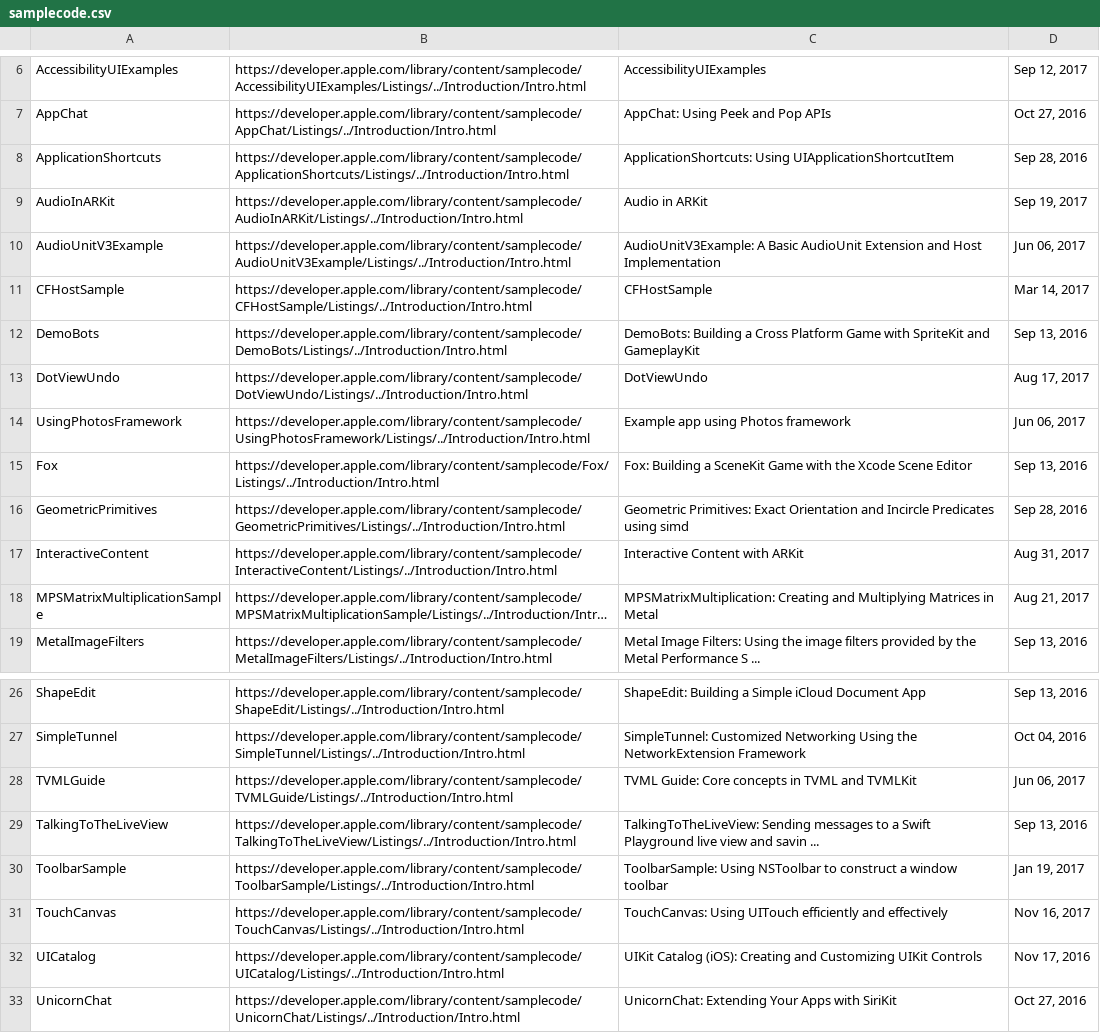
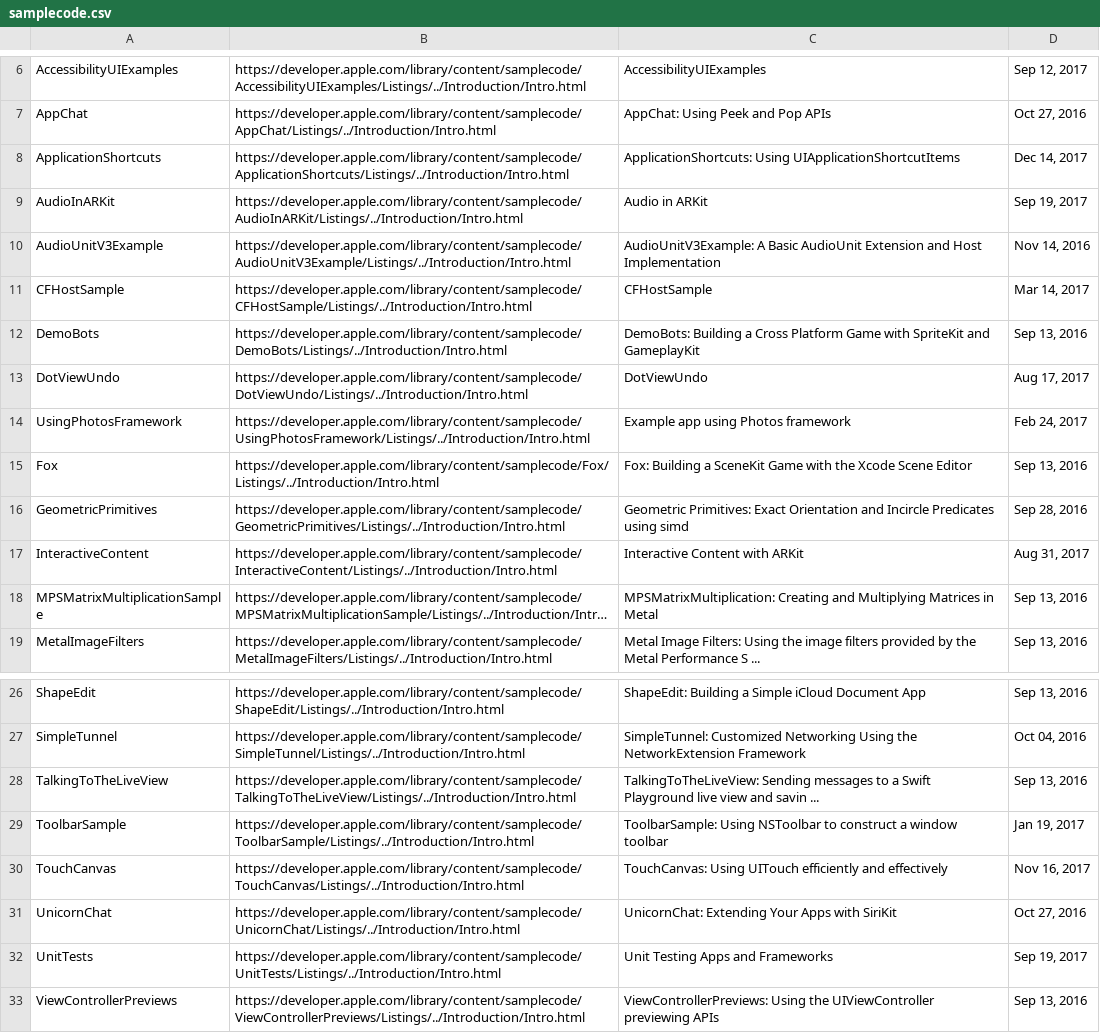
Before and after one commit to Lax/Learn-iOS-Swift-by-Examples, a CSV file: samplecode.csv, drawn as a sheet; only a part is shown, gaps mark what is left out; the shorter side is filled out with more unchanged rows; long unchanged cells end in …; the diff names each change by its address in the sheet, - before the commit and + after, or states it on an @@ line.

Commit message:
Update sample list
Signed-off-by: Liu Lantao <liulantao@gmail.com>

```diff
--- a/samplecode.csv
+++ b/samplecode.csv
-C8: ApplicationShortcuts: Using UIApplicationShortcutItem
+C8: ApplicationShortcuts: Using UIApplicationShortcutItems
-D8: Sep 28, 2016
+D8: Dec 14, 2017
-D10: Jun 06, 2017
+D10: Nov 14, 2016
-D14: Jun 06, 2017
+D14: Feb 24, 2017
-D18: Aug 21, 2017
+D18: Sep 13, 2016
-row 28: TVMLGuide | https://developer.apple.com/library/content/samplecode/TVMLGuide/Listings/../Introduction/Intro.html | TVML Guide: Core concepts in TVML and TVMLKit | Jun 06, 2017
-row 32: UICatalog | https://developer.apple.com/library/content/samplecode/UICatalog/Listings/../Introduction/Intro.html | UIKit Catalog (iOS): Creating and Customizing UIKit Controls | Nov 17, 2016
```
